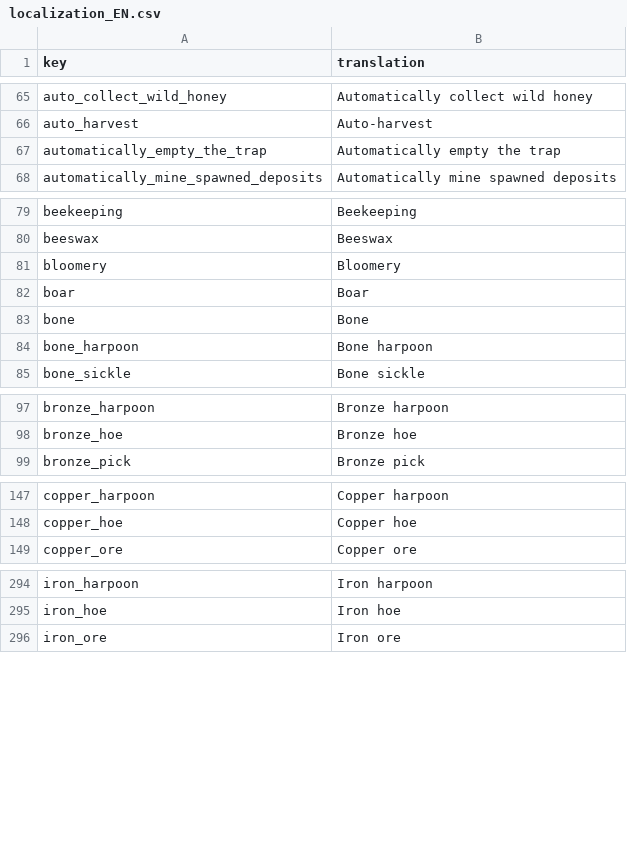
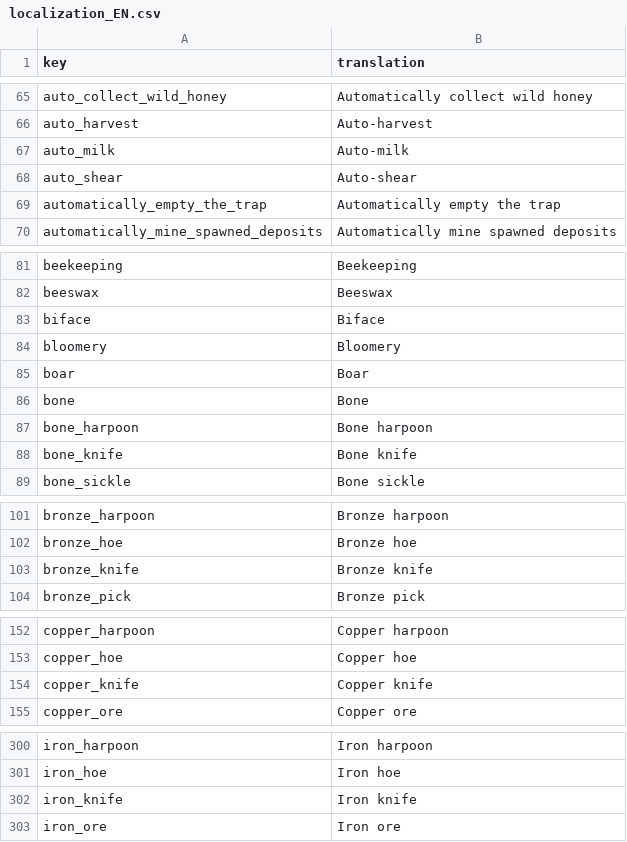
Before and after one commit to TheRickMountain/Paleon, a CSV file: Technolithic/Technolithic/Content/Localizations/localization_EN.csv, drawn as a sheet; only a part is shown, gaps mark what is left out; the diff covers the shown part only; the diff names each change by its address in the sheet, - before the commit and + after, or states it on an @@ line.

```diff
--- a/Technolithic/Technolithic/Content/Localizations/localization_EN.csv
+++ b/Technolithic/Technolithic/Content/Localizations/localization_EN.csv
+row 67: auto_milk | Auto-milk
+row 68: auto_shear | Auto-shear
+row 83: biface | Biface
+row 88: bone_knife | Bone knife
+row 103: bronze_knife | Bronze knife
+row 154: copper_knife | Copper knife
+row 302: iron_knife | Iron knife
```
Also changed, not shown: 1 added row elsewhere in this file, Technolithic/Technolithic/Content/Localizations/localization_DE.csv, Technolithic/Technolithic/Content/Localizations/localization_FR.csv, 23 other files.
